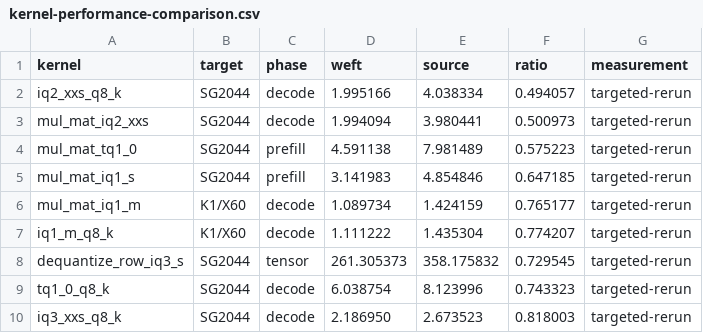
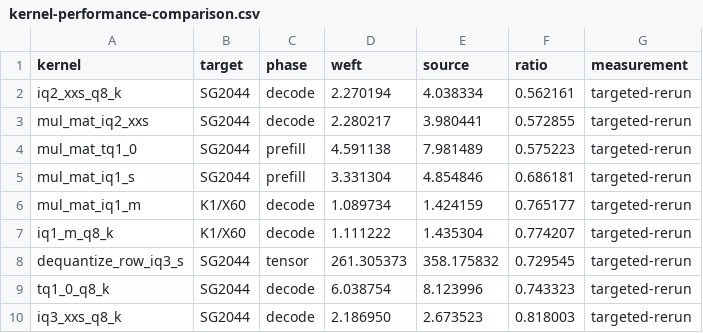
Before and after one commit to zzyu5/Weft, a CSV file: report/kernel-performance-comparison.csv, drawn as a sheet; only a part is shown.

```diff
--- a/report/kernel-performance-comparison.csv
+++ b/report/kernel-performance-comparison.csv
@@ -1,6 +1,6 @@
 kernel,target,phase,weft,source,ratio,measurement
-iq2_xxs_q8_k,SG2044,decode,1.995166,4.038334,0.494057,targeted-rerun
-mul_mat_iq2_xxs,SG2044,decode,1.994094,3.980441,0.500973,targeted-rerun
+iq2_xxs_q8_k,SG2044,decode,2.270194,4.038334,0.562161,targeted-rerun
+mul_mat_iq2_xxs,SG2044,decode,2.280217,3.980441,0.572855,targeted-rerun
 mul_mat_tq1_0,SG2044,prefill,4.591138,7.981489,0.575223,targeted-rerun
-mul_mat_iq1_s,SG2044,prefill,3.141983,4.854846,0.647185,targeted-rerun
+mul_mat_iq1_s,SG2044,prefill,3.331304,4.854846,0.686181,targeted-rerun
 mul_mat_iq1_m,K1/X60,decode,1.089734,1.424159,0.765177,targeted-rerun
```
Also changed, not shown: report/weft-kernel-performance.csv, 2 other files.
